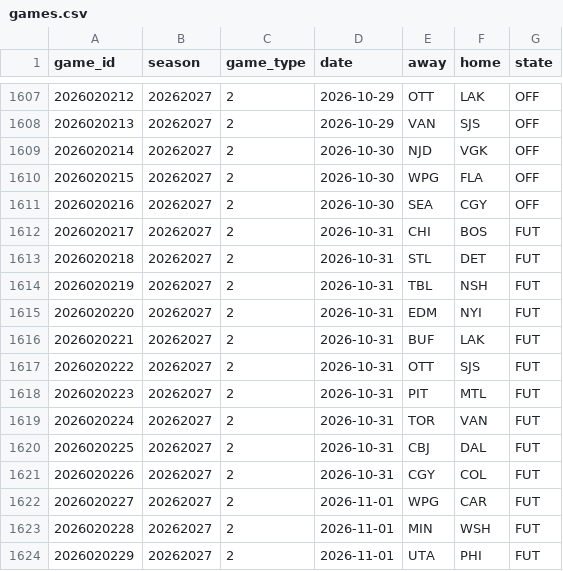
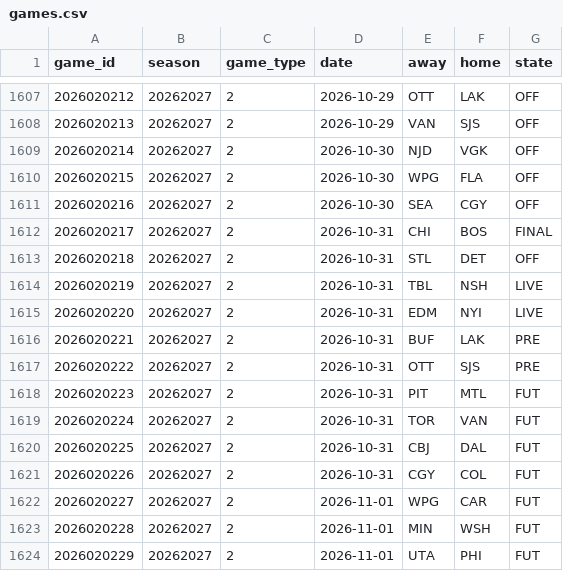
Before and after one commit to ajpayzant/NHL-Injury-Tool, a CSV file: data/nhl/games.csv, drawn as a sheet; only a part is shown, gaps mark what is left out.

```diff
--- a/data/nhl/games.csv
+++ b/data/nhl/games.csv
@@ -1611,8 +1611,8 @@ game_id,season,game_type,date,away,home,state
 2026020216,20262027,2,2026-10-30,SEA,CGY,OFF
-2026020217,20262027,2,2026-10-31,CHI,BOS,FUT
-2026020218,20262027,2,2026-10-31,STL,DET,FUT
-2026020219,20262027,2,2026-10-31,TBL,NSH,FUT
-2026020220,20262027,2,2026-10-31,EDM,NYI,FUT
-2026020221,20262027,2,2026-10-31,BUF,LAK,FUT
-2026020222,20262027,2,2026-10-31,OTT,SJS,FUT
+2026020217,20262027,2,2026-10-31,CHI,BOS,FINAL
+2026020218,20262027,2,2026-10-31,STL,DET,OFF
+2026020219,20262027,2,2026-10-31,TBL,NSH,LIVE
+2026020220,20262027,2,2026-10-31,EDM,NYI,LIVE
+2026020221,20262027,2,2026-10-31,BUF,LAK,PRE
+2026020222,20262027,2,2026-10-31,OTT,SJS,PRE
 2026020223,20262027,2,2026-10-31,PIT,MTL,FUT
```
Also changed, not shown: data/events.csv, data/injuries.csv, 5 other files.
